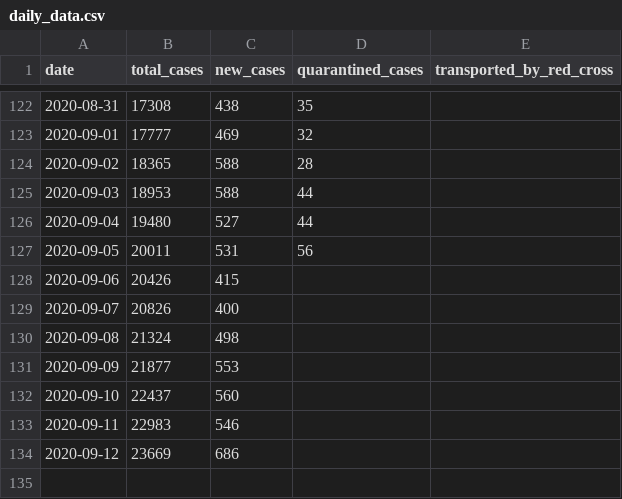
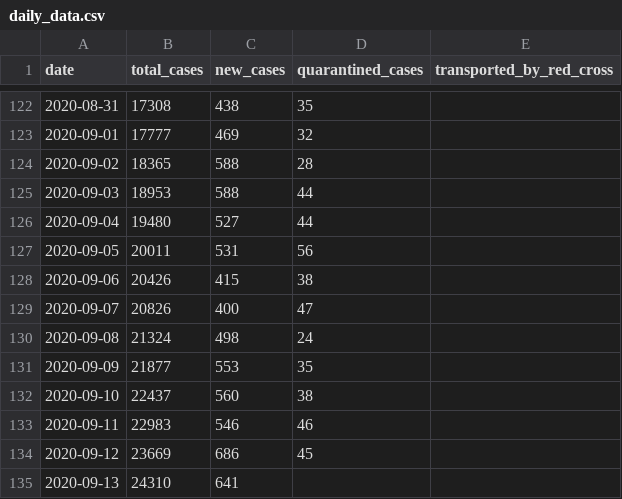
Before and after one commit to j3k0/corona-ministryinfo-gov-lb-fetcher, a CSV file: daily_data.csv, drawn as a sheet; only a part is shown, gaps mark what is left out.

```diff
--- a/daily_data.csv
+++ b/daily_data.csv
@@ -127,8 +127,9 @@ date,total_cases,new_cases,quarantined_cases,transported_by_red_cross
 2020-09-05,20011,531,56,
-2020-09-06,20426,415,,
-2020-09-07,20826,400,,
-2020-09-08,21324,498,,
-2020-09-09,21877,553,,
-2020-09-10,22437,560,,
-2020-09-11,22983,546,,
-2020-09-12,23669,686,,
+2020-09-06,20426,415,38,
+2020-09-07,20826,400,47,
+2020-09-08,21324,498,24,
+2020-09-09,21877,553,35,
+2020-09-10,22437,560,38,
+2020-09-11,22983,546,46,
+2020-09-12,23669,686,45,
+2020-09-13,24310,641,,
```
Also changed, not shown: cases_per_district.csv, quarantined.csv.
